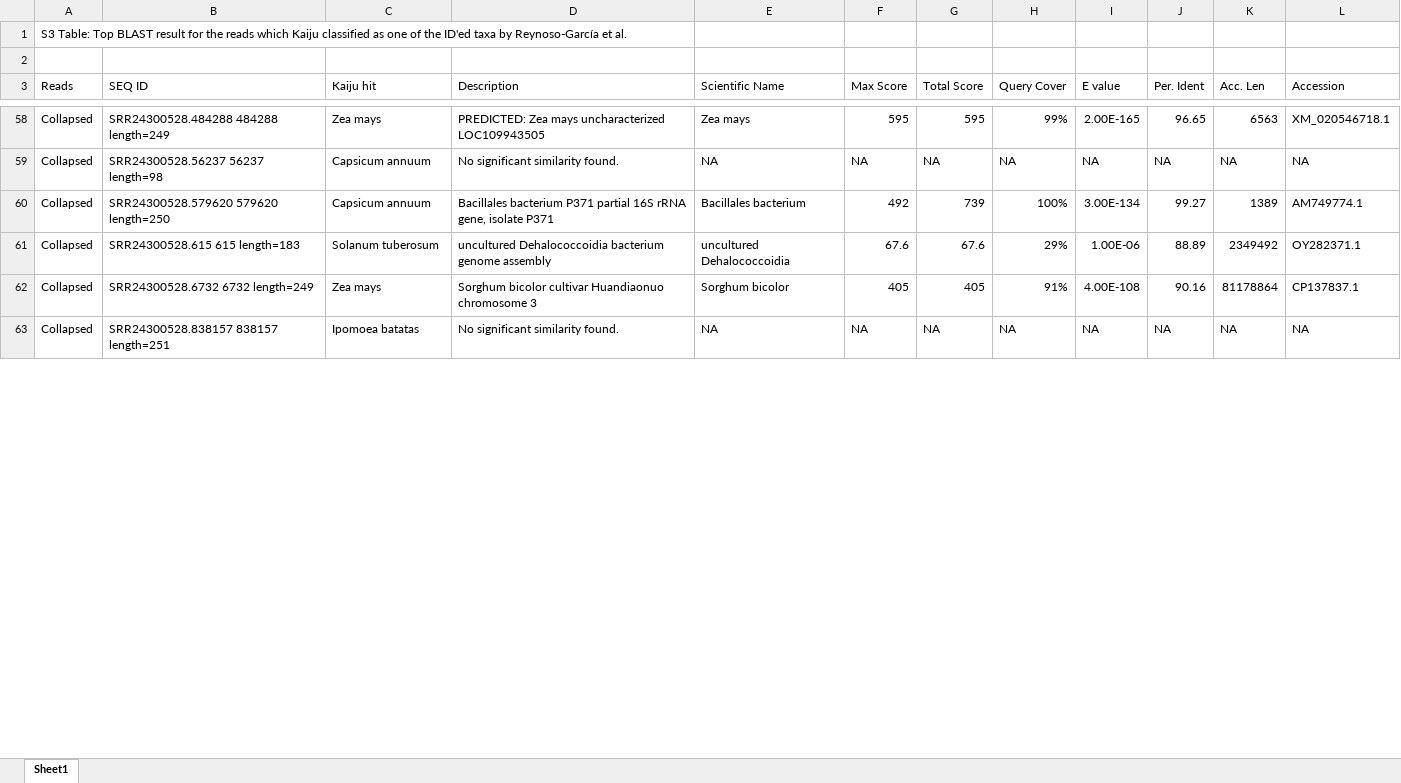
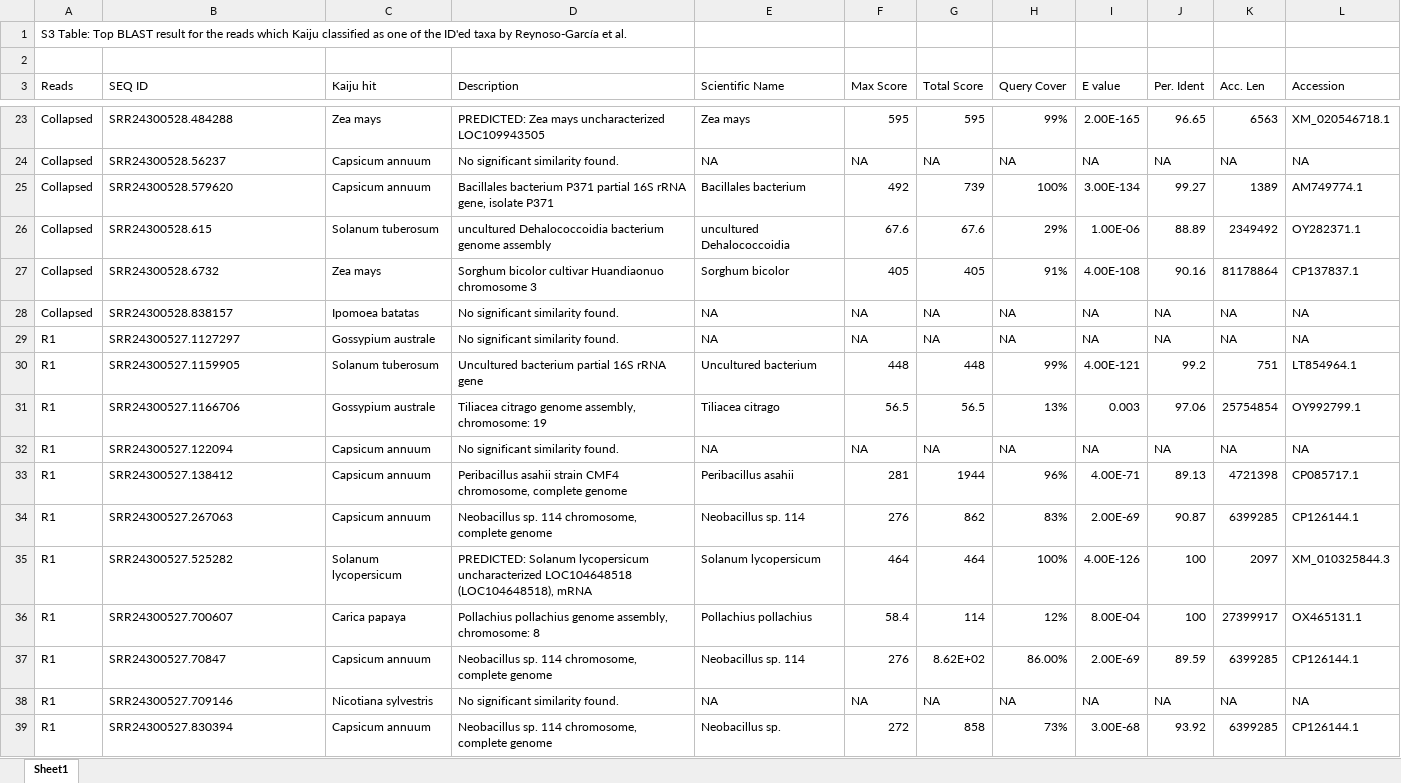
Before and after one commit to AleksandraLaura/DietComment, an Excel workbook: S3_Table.xlsx, sheet Sheet1, drawn as a sheet; only a part is shown, gaps mark what is left out; values as stored, in another font and other column widths than the file's, no cell formats; addresses are those after the commit; the diff covers the shown part only; the diff names each change by its address in the sheet, - before the commit and + after, or states it on an @@ line.

```diff
--- a/S3_Table.xlsx (sheet Sheet1)
+++ b/S3_Table.xlsx (sheet Sheet1)
-B23 (SEQ ID): SRR24300528.484288 484288 length=249
+B23 (SEQ ID): SRR24300528.484288
-B24 (SEQ ID): SRR24300528.56237 56237 length=98
+B24 (SEQ ID): SRR24300528.56237
-B25 (SEQ ID): SRR24300528.579620 579620 length=250
+B25 (SEQ ID): SRR24300528.579620
-B26 (SEQ ID): SRR24300528.615 615 length=183
+B26 (SEQ ID): SRR24300528.615
-B27 (SEQ ID): SRR24300528.6732 6732 length=249
+B27 (SEQ ID): SRR24300528.6732
-B28 (SEQ ID): SRR24300528.838157 838157 length=251
+B28 (SEQ ID): SRR24300528.838157
+row 29: R1 | SRR24300527.1127297 | Gossypium australe | No significant similarity found. | NA | NA | NA | NA | NA | NA | NA | NA
+row 30: R1 | SRR24300527.1159905 | Solanum tuberosum | Uncultured bacterium partial 16S rRNA gene | Uncultured bacterium | 448 | 448 | 99% | 4.00E-121 | 99.2 | 751 | LT854964.1
+row 31: R1 | SRR24300527.1166706 | Gossypium australe | Tiliacea citrago genome assembly, chromosome: 19 | Tiliacea citrago | 56.5 | 56.5 | 13% | 0.003 | 97.06 | 25754854 | OY992799.1
+row 32: R1 | SRR24300527.122094 | Capsicum annuum | No significant similarity found. | NA | NA | NA | NA | NA | NA | NA | NA
+row 33: R1 | SRR24300527.138412 | Capsicum annuum | Peribacillus asahii strain CMF4 chromosome, complete genome | Peribacillus asahii | 281 | 1944 | 96% | 4.00E-71 | 89.13 | 4721398 | CP085717.1
+row 34: R1 | SRR24300527.267063 | Capsicum annuum | Neobacillus sp. 114 chromosome, complete genome | Neobacillus sp. 114 | 276 | 862 | 83% | 2.00E-69 | 90.87 | 6399285 | CP126144.1
+row 35: R1 | SRR24300527.525282 | Solanum lycopersicum | PREDICTED: Solanum lycopersicum uncharacterized LOC104648518 (LOC104648518), mRNA | Solanum lycopersicum | 464 | 464 | 100% | 4.00E-126 | 100 | 2097 | XM_010325844.3
+row 36: R1 | SRR24300527.700607 | Carica papaya | Pollachius pollachius genome assembly, chromosome: 8 | Pollachius pollachius | 58.4 | 114 | 12% | 8.00E-04 | 100 | 27399917 | OX465131.1
+row 37: R1 | SRR24300527.70847 | Capsicum annuum | Neobacillus sp. 114 chromosome, complete genome | Neobacillus sp. 114 | 276 | 8.62E+02 | 86.00% | 2.00E-69 | 89.59 | 6399285 | CP126144.1
+row 38: R1 | SRR24300527.709146 | Nicotiana sylvestris | No significant similarity found. | NA | NA | NA | NA | NA | NA | NA | NA
+row 39: R1 | SRR24300527.830394 | Capsicum annuum | Neobacillus sp. 114 chromosome, complete genome | Neobacillus sp. | 272 | 858 | 73% | 3.00E-68 | 93.92 | 6399285 | CP126144.1
```
Also changed, not shown: 27 added rows, 36 removed rows and 38 edited cells elsewhere in this sheet, cell formats.
